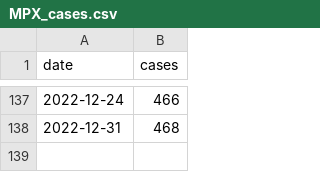
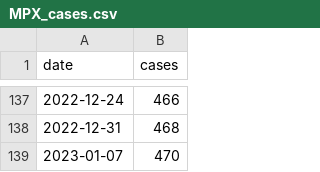
Before and after one commit to andersen-lab/MPX_WasteWater_San-Diego, a CSV file: MPX_cases.csv, drawn as a sheet; only a part is shown, gaps mark what is left out.

Commit message:
Automated update of cases on 2023-01-11

```diff
--- a/MPX_cases.csv
+++ b/MPX_cases.csv
@@ -138 +138,2 @@ date,cases
 2022-12-31,468
+2023-01-07,470
```
